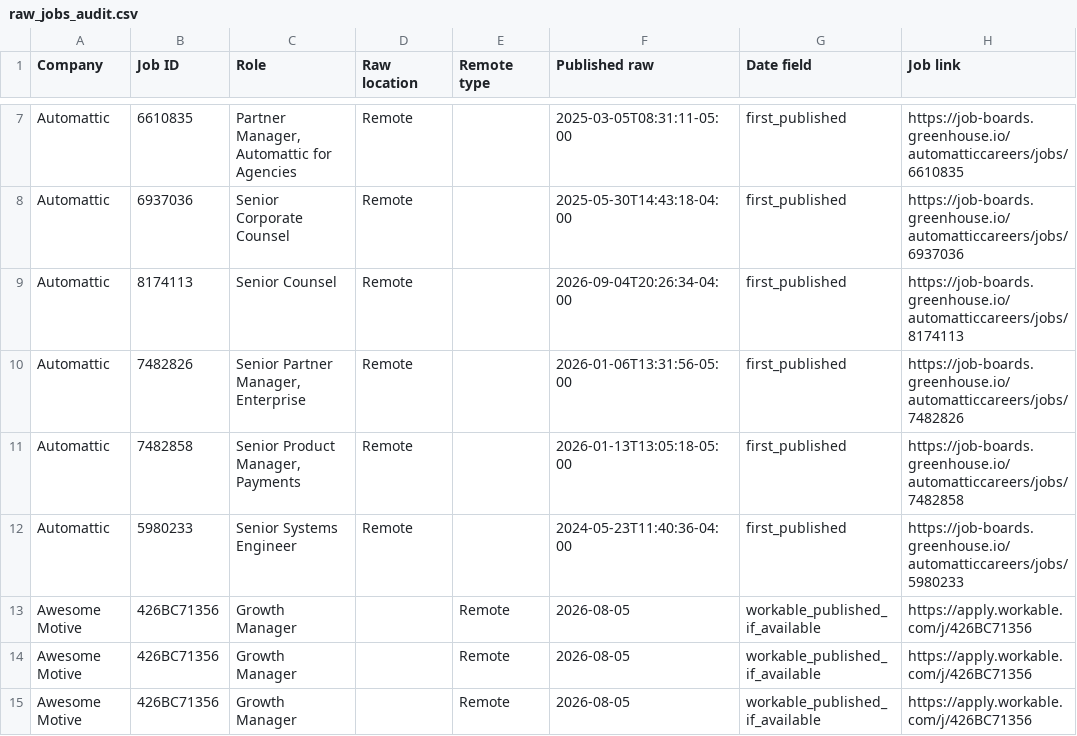
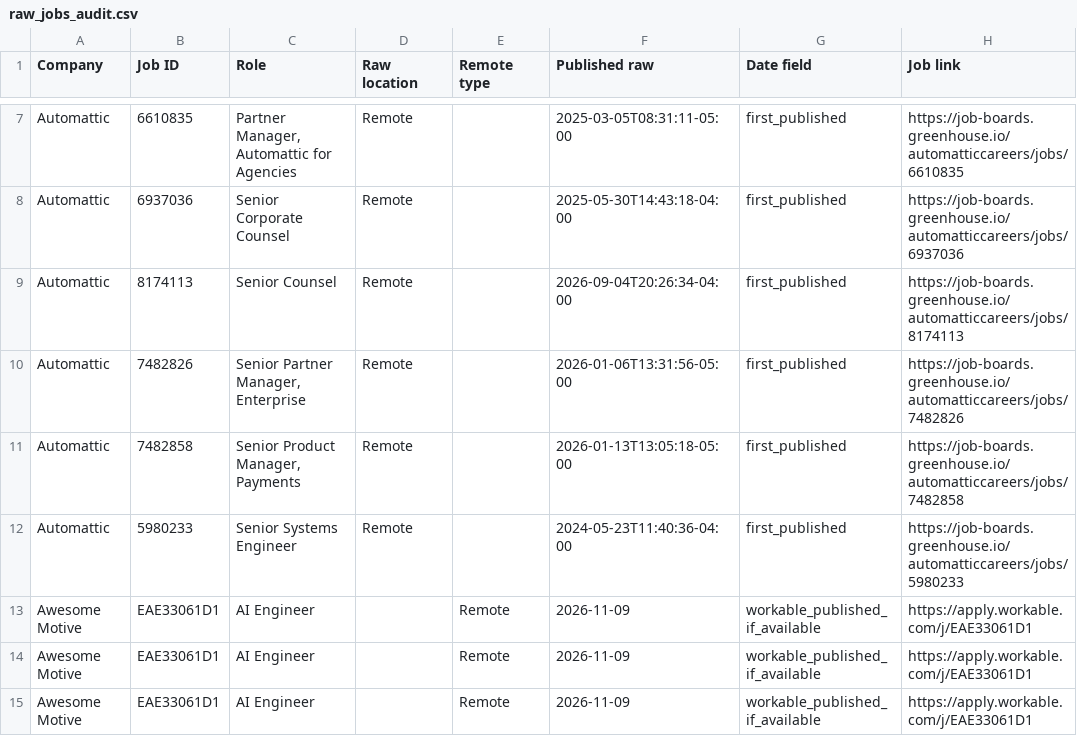
Before and after one commit to agampreetkaurwalia-arch/Remote-and-Impact, a CSV file: output/raw_jobs_audit.csv, drawn as a sheet; only a part is shown, gaps mark what is left out; the diff covers the shown part only; the diff names each change by its address in the sheet, - before the commit and + after, or states it on an @@ line.

```diff
--- a/output/raw_jobs_audit.csv
+++ b/output/raw_jobs_audit.csv
-B13:B15 (Job ID): 426BC71356
+B13:B15 (Job ID): EAE33061D1
-C13:C15 (Role): Growth Manager
+C13:C15 (Role): AI Engineer
-F13:F15 (Published raw): 2026-08-05
+F13:F15 (Published raw): 2026-11-09
-H13:H15 (Job link): https://apply.workable.com/j/426BC71356
+H13:H15 (Job link): https://apply.workable.com/j/EAE33061D1
```
Also changed, not shown: 5 added rows, 9 removed rows and 6 moved rows elsewhere in this file, output/role_audit.csv, output/source_health.csv, 2 other files.
